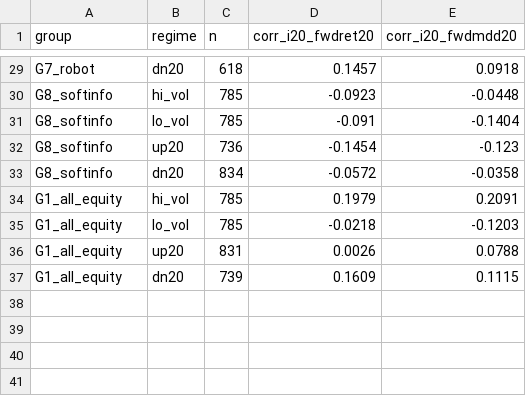
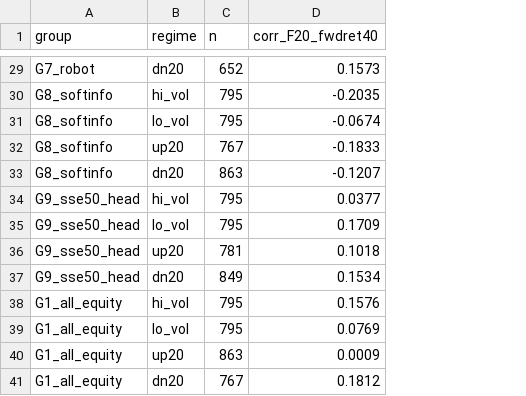
Before and after one commit to xiwei9871/stock-research-platform, a CSV file: docs/research/etf_flow_r1/REGIME_COMPARISON.csv, drawn as a sheet; only a part is shown, gaps mark what is left out; removed rows and columns are numbered as before the commit, all else as after; the diff covers the shown part only; the diff names each change by its address in the sheet, - before the commit and + after, or states it on an @@ line.

```diff
--- a/docs/research/etf_flow_r1/REGIME_COMPARISON.csv
+++ b/docs/research/etf_flow_r1/REGIME_COMPARISON.csv
-column D (corr_i20_fwdret20), rows 29-37: 0.1457 | -0.0923 | -0.091 | -0.1454 | -0.0572 | 0.1979 | -0.0218 | 0.0026 | 0.1609
-column E (corr_i20_fwdmdd20), rows 29-37: 0.0918 | -0.0448 | -0.1404 | -0.123 | -0.0358 | 0.2091 | -0.1203 | 0.0788 | 0.1115
+column D (corr_F20_fwdret40), rows 29-33: 0.1573 | -0.2035 | -0.0674 | -0.1833 | -0.1207; rows 38-41: 0.1576 | 0.0769 | 0.0009 | 0.1812
-C29 (n): 618
+C29 (n): 652
-C30:C31 (n): 785
+C30:C31 (n): 795
-C32 (n): 736
+C32 (n): 767
-C33 (n): 834
+C33 (n): 863
+row 34: G9_sse50_head | hi_vol | 795 | 0.0377
+row 35: G9_sse50_head | lo_vol | 795 | 0.1709
+row 36: G9_sse50_head | up20 | 781 | 0.1018
+row 37: G9_sse50_head | dn20 | 849 | 0.1534
-C38:C39 (n): 785
+C38:C39 (n): 795
-C40 (n): 831
+C40 (n): 863
-C41 (n): 739
+C41 (n): 767
```
Also changed, not shown: 27 edited cells elsewhere in this file, docs/research/etf_flow_r1/ETF_UNIVERSE_AND_GROUPS.csv, docs/research/etf_flow_r1/FLOW_RETURN_LAG_ANALYSIS.csv, 32 other files.
